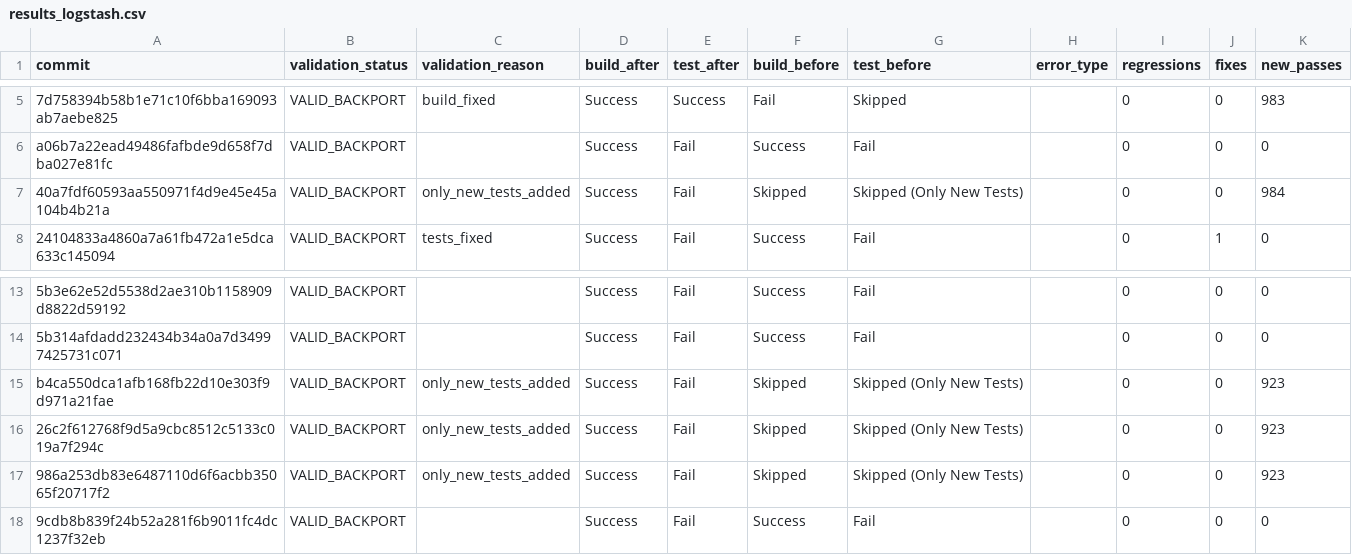
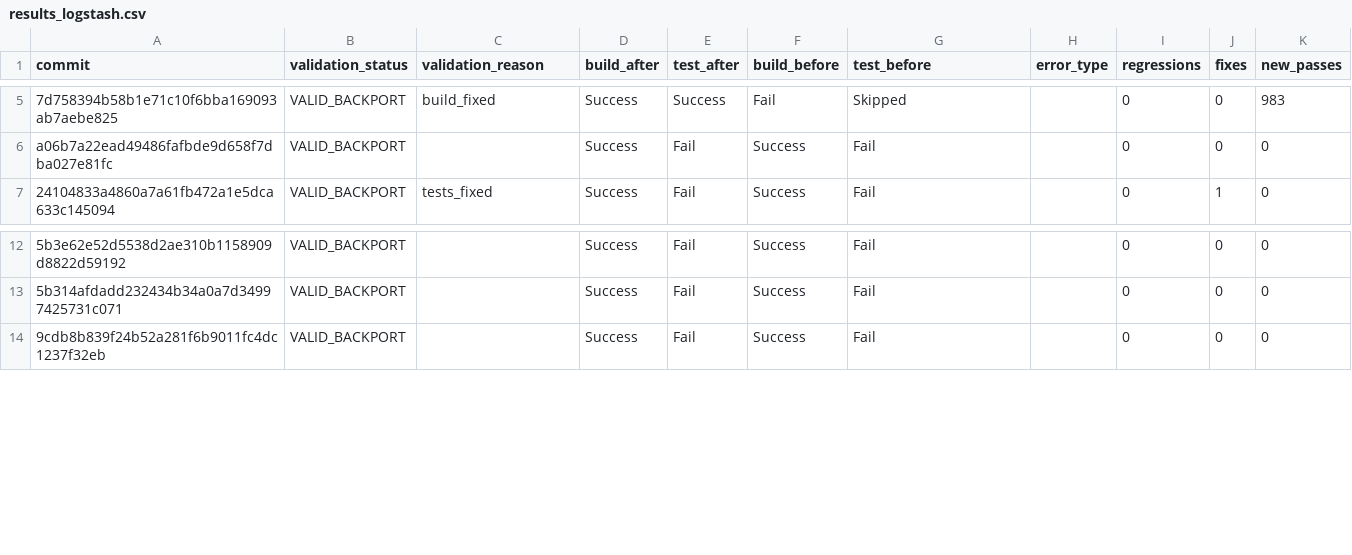
Before and after one commit to anush47/javabackports, a CSV file: results_v2/results_logstash.csv, drawn as a sheet; only a part is shown, gaps mark what is left out; the diff names each change by its address in the sheet, - before the commit and + after, or states it on an @@ line.

Commit message:
chore: Remove redundant entries for only new tests in results_logstash.csv

```diff
--- a/results_v2/results_logstash.csv
+++ b/results_v2/results_logstash.csv
-row 7: 40a7fdf60593aa550971f4d9e45e45a104b4b21a | VALID_BACKPORT | only_new_tests_added | Success | Fail | Skipped | Skipped (Only New Tests) |  | 0 | 0 | 984
-row 15: b4ca550dca1afb168fb22d10e303f9d971a21fae | VALID_BACKPORT | only_new_tests_added | Success | Fail | Skipped | Skipped (Only New Tests) |  | 0 | 0 | 923
-row 16: 26c2f612768f9d5a9cbc8512c5133c019a7f294c | VALID_BACKPORT | only_new_tests_added | Success | Fail | Skipped | Skipped (Only New Tests) |  | 0 | 0 | 923
-row 17: 986a253db83e6487110d6f6acbb35065f20717f2 | VALID_BACKPORT | only_new_tests_added | Success | Fail | Skipped | Skipped (Only New Tests) |  | 0 | 0 | 923
```
